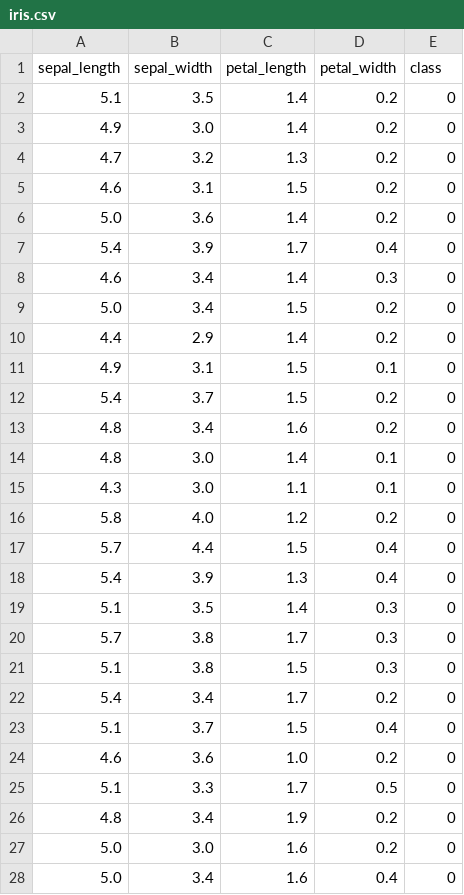
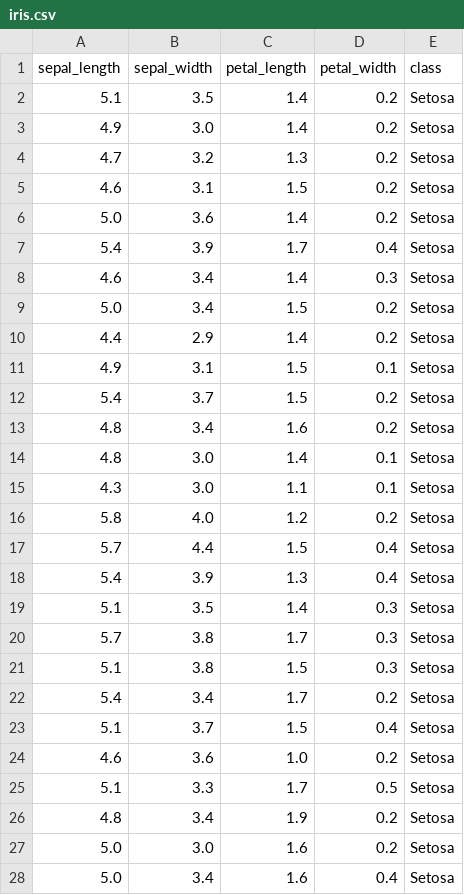
Before and after one commit to nonodev96/nets4learning, a CSV file: public/models/00-tabular-classification/iris/iris.csv, drawn as a sheet; only a part is shown; the diff covers the shown part only.

Commit message:
Markdown fix and DataFrameUtils.md

```diff
--- a/public/models/00-tabular-classification/iris/iris.csv
+++ b/public/models/00-tabular-classification/iris/iris.csv
@@ -1,28 +1,28 @@
 sepal_length,sepal_width,petal_length,petal_width,class
-5.1,3.5,1.4,0.2,0
-4.9,3.0,1.4,0.2,0
-4.7,3.2,1.3,0.2,0
-4.6,3.1,1.5,0.2,0
-5.0,3.6,1.4,0.2,0
-5.4,3.9,1.7,0.4,0
-4.6,3.4,1.4,0.3,0
-5.0,3.4,1.5,0.2,0
-4.4,2.9,1.4,0.2,0
-4.9,3.1,1.5,0.1,0
-5.4,3.7,1.5,0.2,0
-4.8,3.4,1.6,0.2,0
-4.8,3.0,1.4,0.1,0
-4.3,3.0,1.1,0.1,0
-5.8,4.0,1.2,0.2,0
-5.7,4.4,1.5,0.4,0
-5.4,3.9,1.3,0.4,0
-5.1,3.5,1.4,0.3,0
-5.7,3.8,1.7,0.3,0
-5.1,3.8,1.5,0.3,0
-5.4,3.4,1.7,0.2,0
-5.1,3.7,1.5,0.4,0
-4.6,3.6,1.0,0.2,0
-5.1,3.3,1.7,0.5,0
-4.8,3.4,1.9,0.2,0
-5.0,3.0,1.6,0.2,0
-5.0,3.4,1.6,0.4,0
+5.1,3.5,1.4,0.2,Setosa
+4.9,3.0,1.4,0.2,Setosa
+4.7,3.2,1.3,0.2,Setosa
+4.6,3.1,1.5,0.2,Setosa
+5.0,3.6,1.4,0.2,Setosa
+5.4,3.9,1.7,0.4,Setosa
+4.6,3.4,1.4,0.3,Setosa
+5.0,3.4,1.5,0.2,Setosa
+4.4,2.9,1.4,0.2,Setosa
+4.9,3.1,1.5,0.1,Setosa
+5.4,3.7,1.5,0.2,Setosa
+4.8,3.4,1.6,0.2,Setosa
+4.8,3.0,1.4,0.1,Setosa
+4.3,3.0,1.1,0.1,Setosa
+5.8,4.0,1.2,0.2,Setosa
+5.7,4.4,1.5,0.4,Setosa
+5.4,3.9,1.3,0.4,Setosa
+5.1,3.5,1.4,0.3,Setosa
+5.7,3.8,1.7,0.3,Setosa
+5.1,3.8,1.5,0.3,Setosa
+5.4,3.4,1.7,0.2,Setosa
+5.1,3.7,1.5,0.4,Setosa
+4.6,3.6,1.0,0.2,Setosa
+5.1,3.3,1.7,0.5,Setosa
+4.8,3.4,1.9,0.2,Setosa
+5.0,3.0,1.6,0.2,Setosa
+5.0,3.4,1.6,0.4,Setosa
```
Also changed, not shown: 123 edited cells elsewhere in this file, 21 other files.
